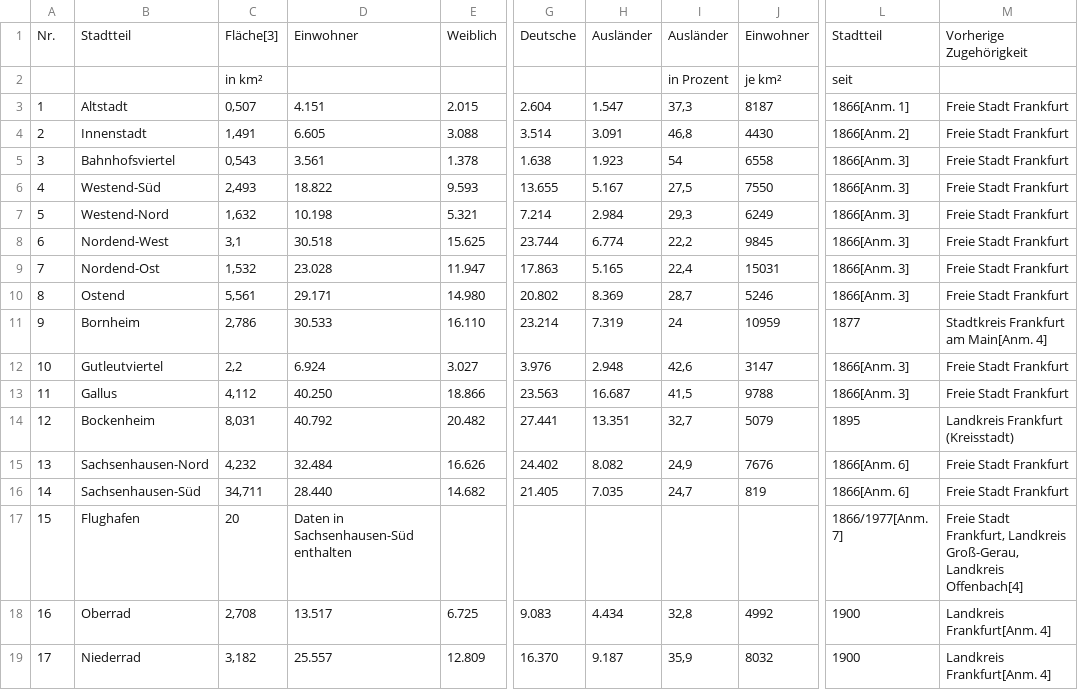
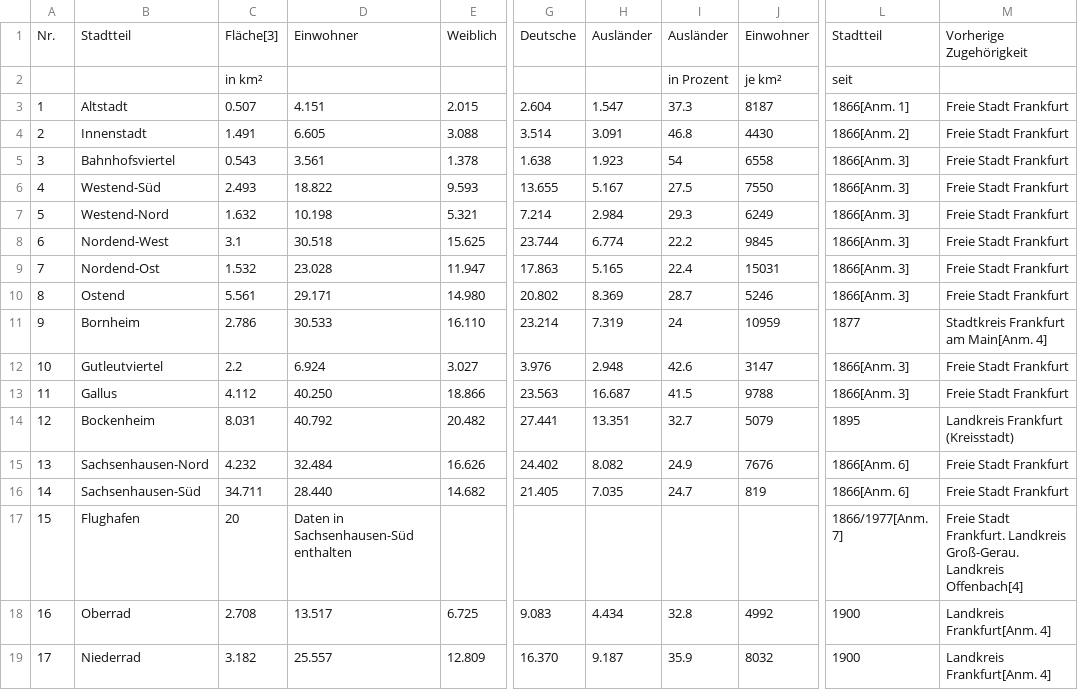
Before and after one commit to bekzodm12/github-projects, a CSV file: projectdata/frankfurt.csv, drawn as a sheet; only a part is shown, gaps mark what is left out; the diff covers the shown part only; the diff names each change by its address in the sheet, - before the commit and + after, or states it on an @@ line.

Commit message:
updating the data

```diff
--- a/projectdata/frankfurt.csv
+++ b/projectdata/frankfurt.csv
-C3: 0,507
+C3: 0.507
-I3: 37,3
+I3: 37.3
-C4: 1,491
+C4: 1.491
-I4: 46,8
+I4: 46.8
-C5: 0,543
+C5: 0.543
-C6: 2,493
+C6: 2.493
-I6: 27,5
+I6: 27.5
-C7: 1,632
+C7: 1.632
-I7: 29,3
+I7: 29.3
-C8: 3,1
+C8: 3.1
-I8: 22,2
+I8: 22.2
-C9: 1,532
+C9: 1.532
-I9: 22,4
+I9: 22.4
-C10: 5,561
+C10: 5.561
-I10: 28,7
+I10: 28.7
-C11: 2,786
+C11: 2.786
-C12: 2,2
+C12: 2.2
-I12: 42,6
+I12: 42.6
-C13: 4,112
+C13: 4.112
-I13: 41,5
+I13: 41.5
-C14: 8,031
+C14: 8.031
-I14: 32,7
+I14: 32.7
-C15: 4,232
+C15: 4.232
-I15: 24,9
+I15: 24.9
-C16: 34,711
+C16: 34.711
-I16: 24,7
+I16: 24.7
-M17: Freie Stadt Frankfurt, Landkreis Groß-Gerau, Landkreis Offenbach[4]
+M17: Freie Stadt Frankfurt. Landkreis Groß-Gerau. Landkreis Offenbach[4]
-C18: 2,708
+C18: 2.708
-I18: 32,8
+I18: 32.8
-C19: 3,182
+C19: 3.182
-I19: 35,9
+I19: 35.9
```
Also changed, not shown: 55 edited cells elsewhere in this file.
